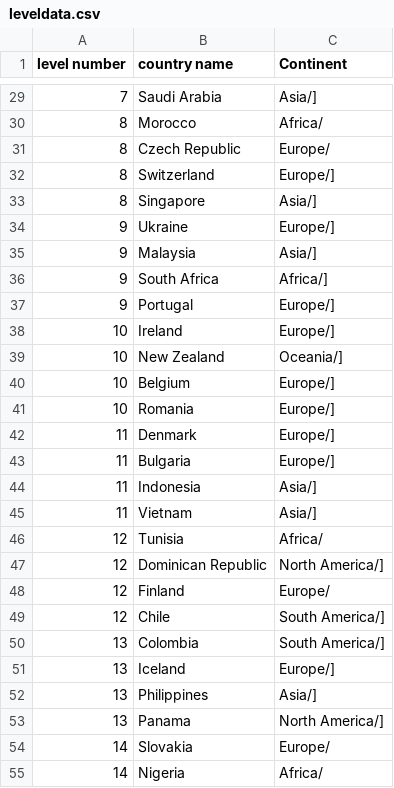
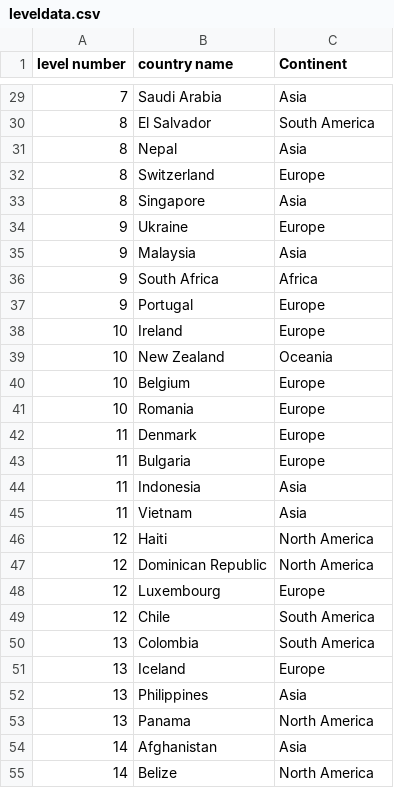
Before and after one commit to SHREYP11/GeoKing, a CSV file: leveldata.csv, drawn as a sheet; only a part is shown, gaps mark what is left out; the diff covers the shown part only.

```diff
--- a/leveldata.csv
+++ b/leveldata.csv
@@ -29,27 +29,27 @@ level number,country name,Continent
-7,Saudi Arabia,Asia/]
-8,Morocco,Africa/
-8,Czech Republic,Europe/
-8,Switzerland,Europe/]
-8,Singapore,Asia/]
-9,Ukraine,Europe/]
-9,Malaysia,Asia/]
-9,South Africa,Africa/]
-9,Portugal,Europe/]
-10,Ireland,Europe/]
-10,New Zealand,Oceania/]
-10,Belgium,Europe/]
-10,Romania,Europe/]
-11,Denmark,Europe/]
-11,Bulgaria,Europe/]
-11,Indonesia,Asia/]
-11,Vietnam,Asia/]
-12,Tunisia,Africa/
-12,Dominican Republic,North America/]
-12,Finland,Europe/
-12,Chile,South America/]
-13,Colombia,South America/]
-13,Iceland,Europe/]
-13,Philippines,Asia/]
-13,Panama,North America/]
-14,Slovakia,Europe/
-14,Nigeria,Africa/
+7,Saudi Arabia,Asia
+8,El Salvador,South America
+8,Nepal,Asia
+8,Switzerland,Europe
+8,Singapore,Asia
+9,Ukraine,Europe
+9,Malaysia,Asia
+9,South Africa,Africa
+9,Portugal,Europe
+10,Ireland,Europe
+10,New Zealand,Oceania
+10,Belgium,Europe
+10,Romania,Europe
+11,Denmark,Europe
+11,Bulgaria,Europe
+11,Indonesia,Asia
+11,Vietnam,Asia
+12,Haiti,North America
+12,Dominican Republic,North America
+12,Luxembourg,Europe
+12,Chile,South America
+13,Colombia,South America
+13,Iceland,Europe
+13,Philippines,Asia
+13,Panama,North America
+14,Afghanistan,Asia
+14,Belize,North America
```
Also changed, not shown: 4 added rows, 4 removed rows and 55 edited cells elsewhere in this file, 53 other files.
